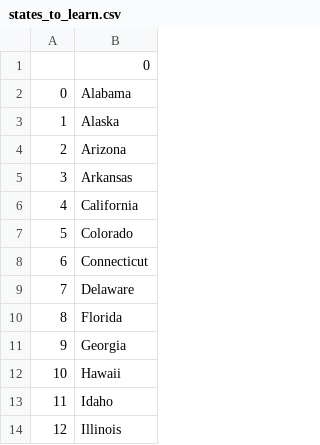
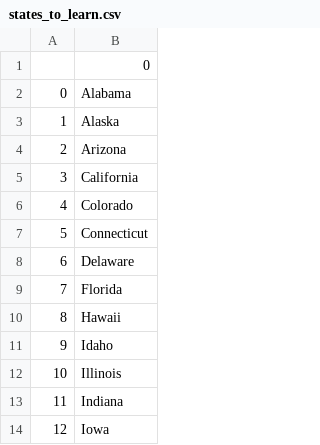
Before and after one commit to nicolelau704/100-days-of-code, a CSV file: Day 25/us-states-game/states_to_learn.csv, drawn as a sheet; only a part is shown; the shorter side is filled out with more unchanged rows; removed rows and columns are numbered as before the commit, all else as after; the diff names each change by its address in the sheet, - before the commit and + after, or states it on an @@ line.

```diff
--- a/Day 25/us-states-game/states_to_learn.csv
+++ b/Day 25/us-states-game/states_to_learn.csv
-row 5: 3 | Arkansas
@@ column A renumbered from row 5 down @@
-row 11: 9 | Georgia
```
Also changed, not shown: 1 other file.
